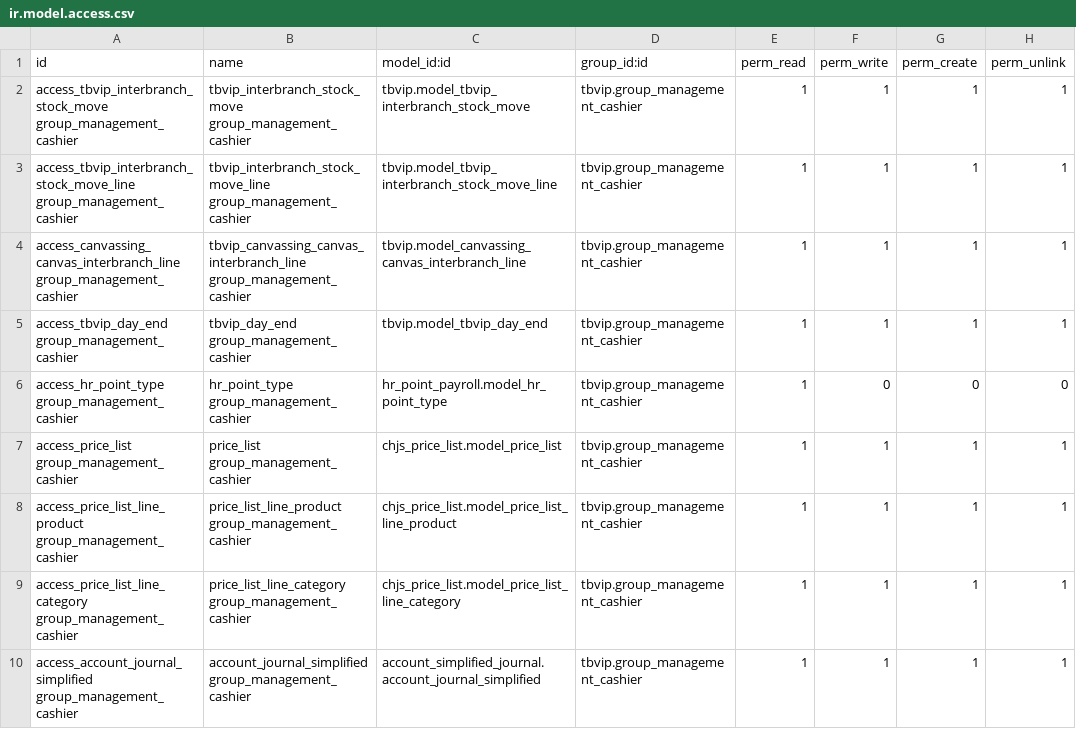
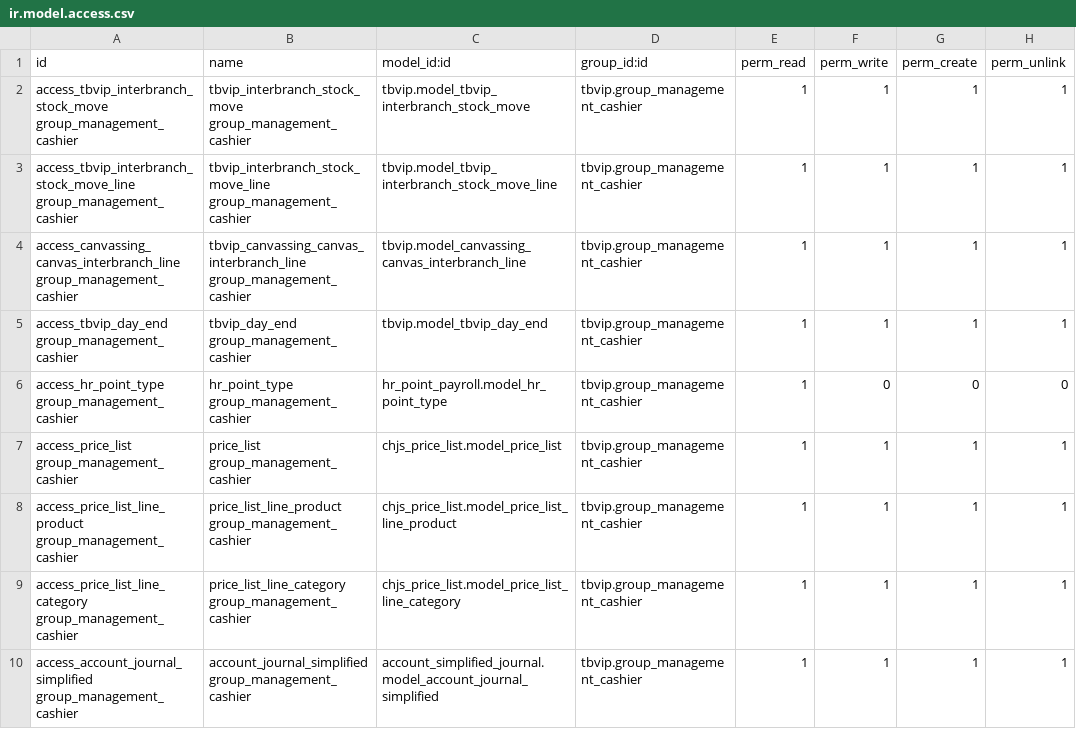
Before and after one commit to fxteguhab/tbvip, a CSV file: security/ir.model.access.csv, drawn as a sheet.

Commit message:
NOT SO

```diff
--- a/security/ir.model.access.csv
+++ b/security/ir.model.access.csv
@@ -9,2 +9,2 @@ access_price_list_line_product group_management_cashier,price_list_line_product
 access_price_list_line_category group_management_cashier,price_list_line_category group_management_cashier,chjs_price_list.model_price_list_line_category,tbvip.group_management_cashier,1,1,1,1
-access_account_journal_simplified group_management_cashier,account_journal_simplified group_management_cashier,account_simplified_journal.account_journal_simplified,tbvip.group_management_cashier,1,1,1,1
+access_account_journal_simplified group_management_cashier,account_journal_simplified group_management_cashier,account_simplified_journal.model_account_journal_simplified,tbvip.group_management_cashier,1,1,1,1
```
